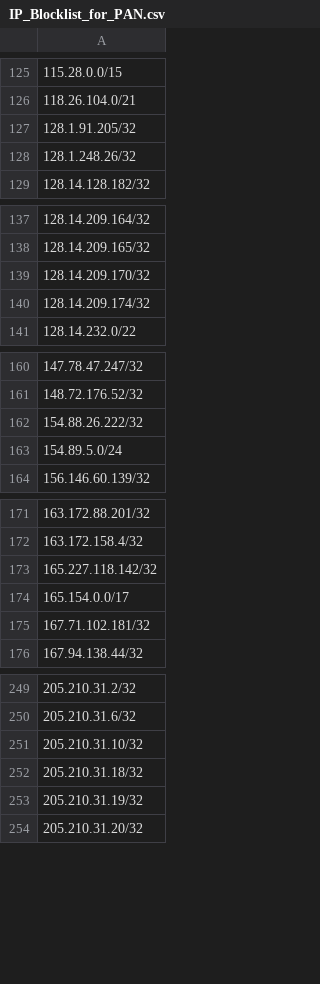
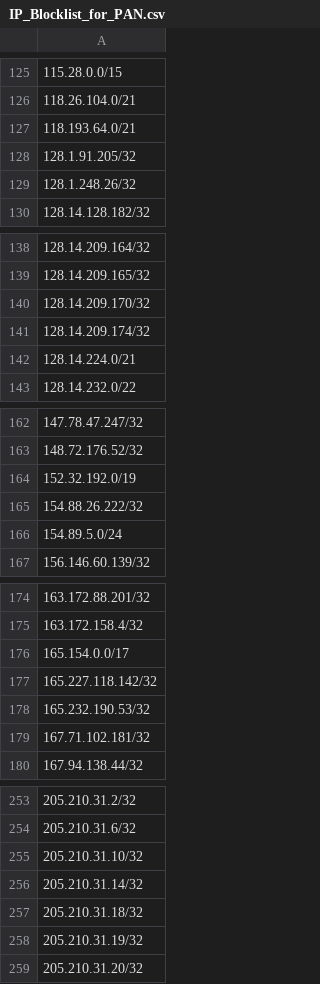
Before and after one commit to Webcor/wb_ti_repo, a CSV file: IP_Blocklist_for_PAN.csv, drawn as a sheet; only a part is shown, gaps mark what is left out; addresses are those after the commit; the diff covers the shown part only; the diff names each change by its address in the sheet, - before the commit and + after, or states it on an @@ line.

Commit message:
Update IP_Blocklist_for_PAN.csv

```diff
--- a/IP_Blocklist_for_PAN.csv
+++ b/IP_Blocklist_for_PAN.csv
+row 127: 118.193.64.0/21
+row 142: 128.14.224.0/21
+row 164: 152.32.192.0/19
+row 176: 165.154.0.0/17
-A178: 165.154.0.0/17
+A178: 165.232.190.53/32
+row 256: 205.210.31.14/32
```
Also changed, not shown: 1 added row elsewhere in this file.
